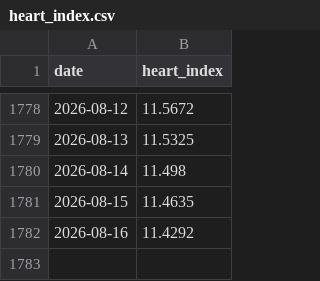
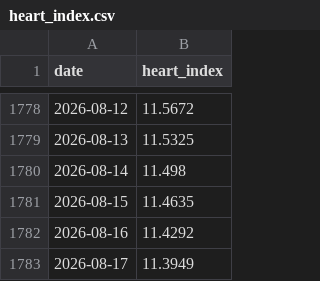
Before and after one commit to nattapongsindhu/Unrealized-Loss, a CSV file: data/heart_index.csv, drawn as a sheet; only a part is shown, gaps mark what is left out.

```diff
--- a/data/heart_index.csv
+++ b/data/heart_index.csv
@@ -1782 +1782,2 @@ date,heart_index
 2026-08-16,11.4292
+2026-08-17,11.3949
```
Also changed, not shown: data/btc_prices.csv, 1 other file.
